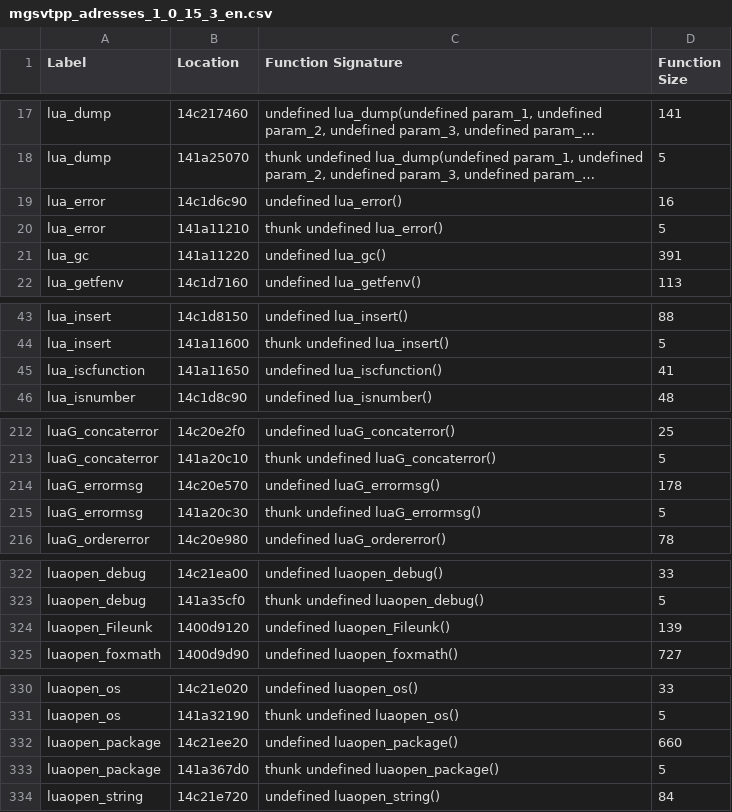
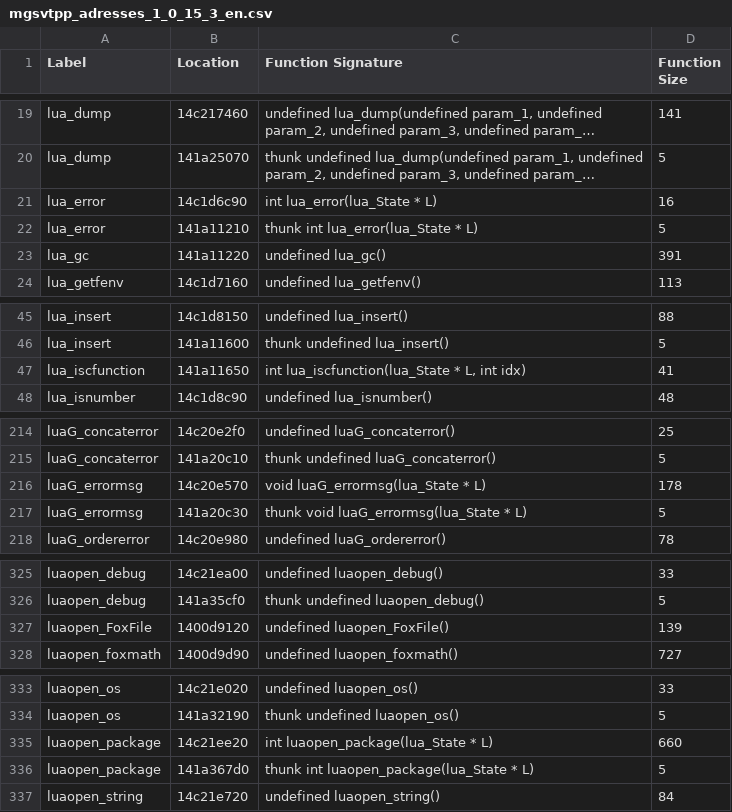
Before and after one commit to TinManTex/IHHook, a CSV file: mgsvtpp_adresses_1_0_15_3_en.csv, drawn as a sheet; only a part is shown, gaps mark what is left out; long unchanged cells end in …; addresses are those after the commit; the diff covers the shown part only; the diff names each change by its address in the sheet, - before the commit and + after, or states it on an @@ line.

```diff
--- a/mgsvtpp_adresses_1_0_15_3_en.csv
+++ b/mgsvtpp_adresses_1_0_15_3_en.csv
-C21 (Function Signature): undefined lua_error()
+C21 (Function Signature): int lua_error(lua_State * L)
-C22 (Function Signature): thunk undefined lua_error()
+C22 (Function Signature): thunk int lua_error(lua_State * L)
-C47 (Function Signature): undefined lua_iscfunction()
+C47 (Function Signature): int lua_iscfunction(lua_State * L, int idx)
-C216 (Function Signature): undefined luaG_errormsg()
+C216 (Function Signature): void luaG_errormsg(lua_State * L)
-C217 (Function Signature): thunk undefined luaG_errormsg()
+C217 (Function Signature): thunk void luaG_errormsg(lua_State * L)
-A327 (Label): luaopen_Fileunk
+A327 (Label): luaopen_FoxFile
-C327 (Function Signature): undefined luaopen_Fileunk()
+C327 (Function Signature): undefined luaopen_FoxFile()
-C335 (Function Signature): undefined luaopen_package()
+C335 (Function Signature): int luaopen_package(lua_State * L)
-C336 (Function Signature): thunk undefined luaopen_package()
+C336 (Function Signature): thunk int luaopen_package(lua_State * L)
```
Also changed, not shown: 8 added rows and 6 edited cells elsewhere in this file.
